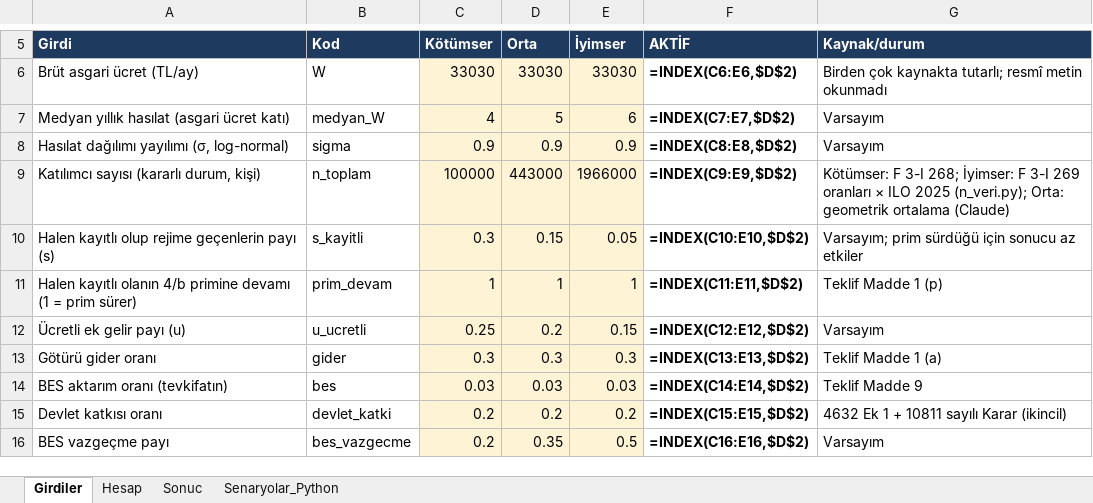
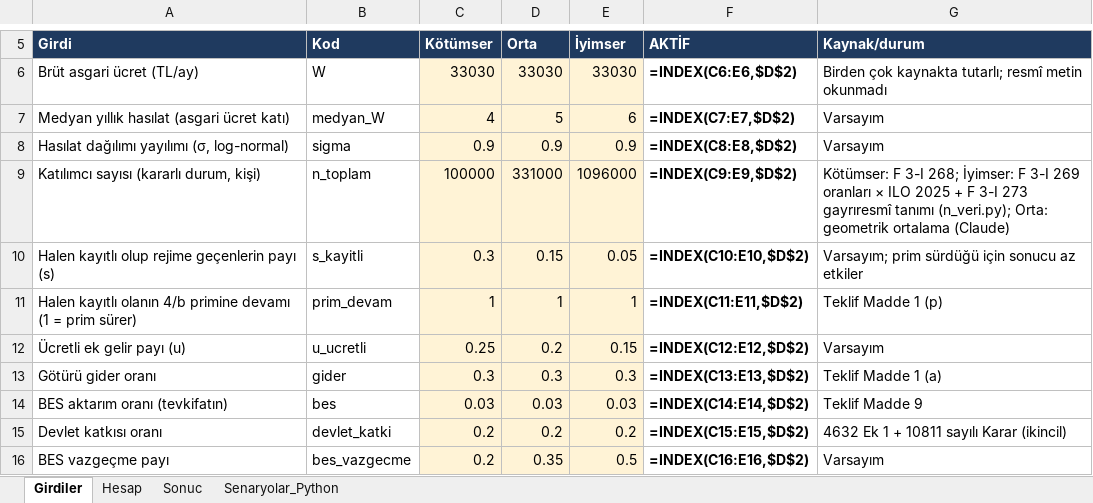
Before and after one commit to yabadabadu1234/Mucit-ai, an Excel workbook: kanun/MALI_MODEL/MIKRO_MUKELLEF_MALI_MODEL.xlsx, sheet Girdiler, drawn as a sheet; only a part is shown, gaps mark what is left out; values as stored, in another font and other column widths than the file's, no borders; formulas without a stored value are shown as written; the diff names each change by its address in the sheet, - before the commit and + after, or states it on an @@ line.

```diff
--- a/kanun/MALI_MODEL/MIKRO_MUKELLEF_MALI_MODEL.xlsx (sheet Girdiler)
+++ b/kanun/MALI_MODEL/MIKRO_MUKELLEF_MALI_MODEL.xlsx (sheet Girdiler)
-D9 (Orta): 443000
+D9 (Orta): 331000
-E9 (İyimser): 1966000
+E9 (İyimser): 1096000
-G9 (Kaynak/durum): …ILO 2025 (n_veri.py); Orta:…
+G9 (Kaynak/durum): …ILO 2025 + F 3-I 273 gayrıresmî tanımı (n_veri.py); Orta:…
```
Also changed, not shown: sheet Senaryolar_Python, 22 other files.
